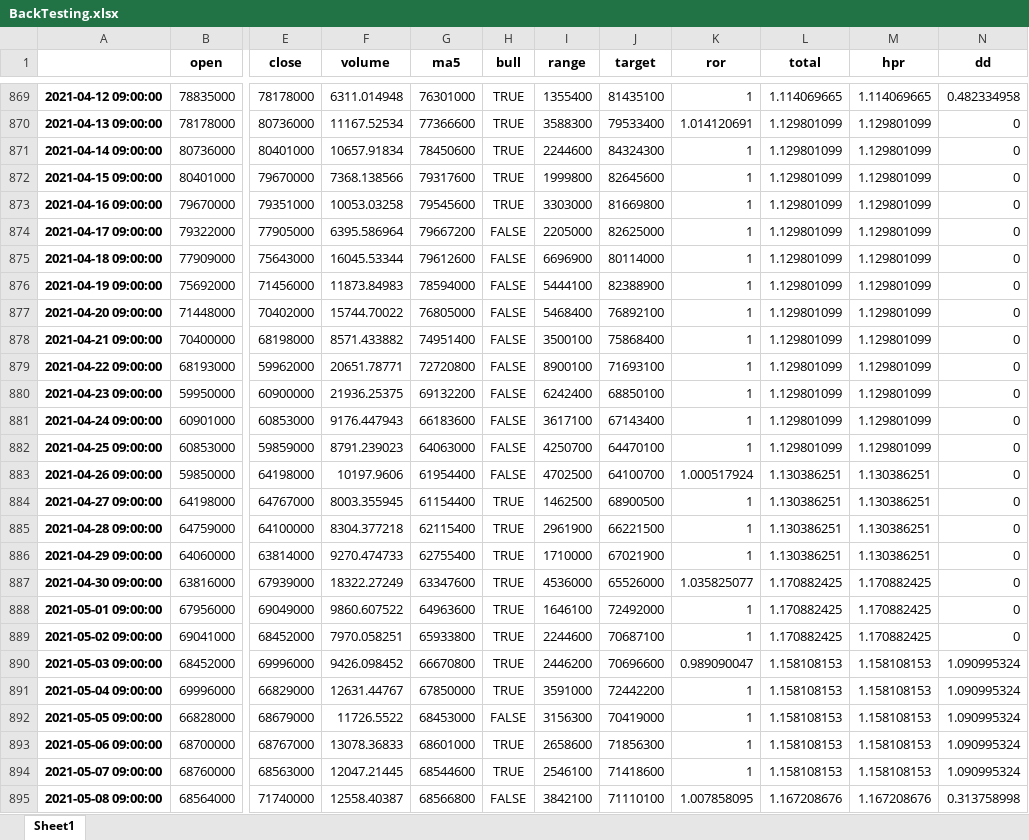
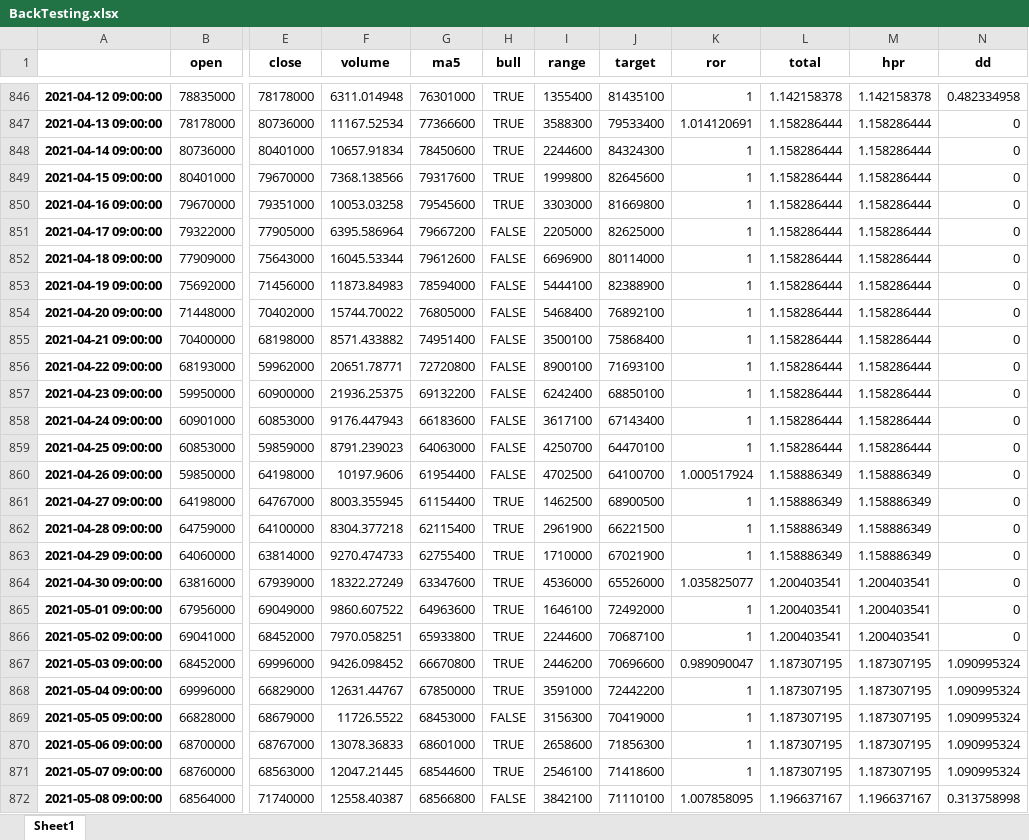
Before and after one commit to Chowonjae/AutoTradingBit, an Excel workbook: BackTesting/BackTesting.xlsx, sheet Sheet1, drawn as a sheet; only a part is shown, gaps mark what is left out; values as stored, in another font and other column widths than the file's, no borders; addresses are those after the commit; the diff covers the shown part only; the diff names each change by its address in the sheet, - before the commit and + after, or states it on an @@ line.

```diff
--- a/BackTesting/BackTesting.xlsx (sheet Sheet1)
+++ b/BackTesting/BackTesting.xlsx (sheet Sheet1)
-L846 (total): 1.114069665
+L846 (total): 1.142158378
-M846 (hpr): 1.114069665
+M846 (hpr): 1.142158378
-L847:L859 (total): 1.129801099
+L847:L859 (total): 1.158286444
-M847:M859 (hpr): 1.129801099
+M847:M859 (hpr): 1.158286444
-L860:L863 (total): 1.130386251
+L860:L863 (total): 1.158886349
-M860:M863 (hpr): 1.130386251
+M860:M863 (hpr): 1.158886349
-L864:L866 (total): 1.170882425
+L864:L866 (total): 1.200403541
-M864:M866 (hpr): 1.170882425
+M864:M866 (hpr): 1.200403541
-L867:L871 (total): 1.158108153
+L867:L871 (total): 1.187307195
-M867:M871 (hpr): 1.158108153
+M867:M871 (hpr): 1.187307195
-L872 (total): 1.167208676
+L872 (total): 1.196637167
-M872 (hpr): 1.167208676
+M872 (hpr): 1.196637167
```
Also changed, not shown: 23 added rows, 23 removed rows and 357 edited cells elsewhere in this sheet, 10 other files.
